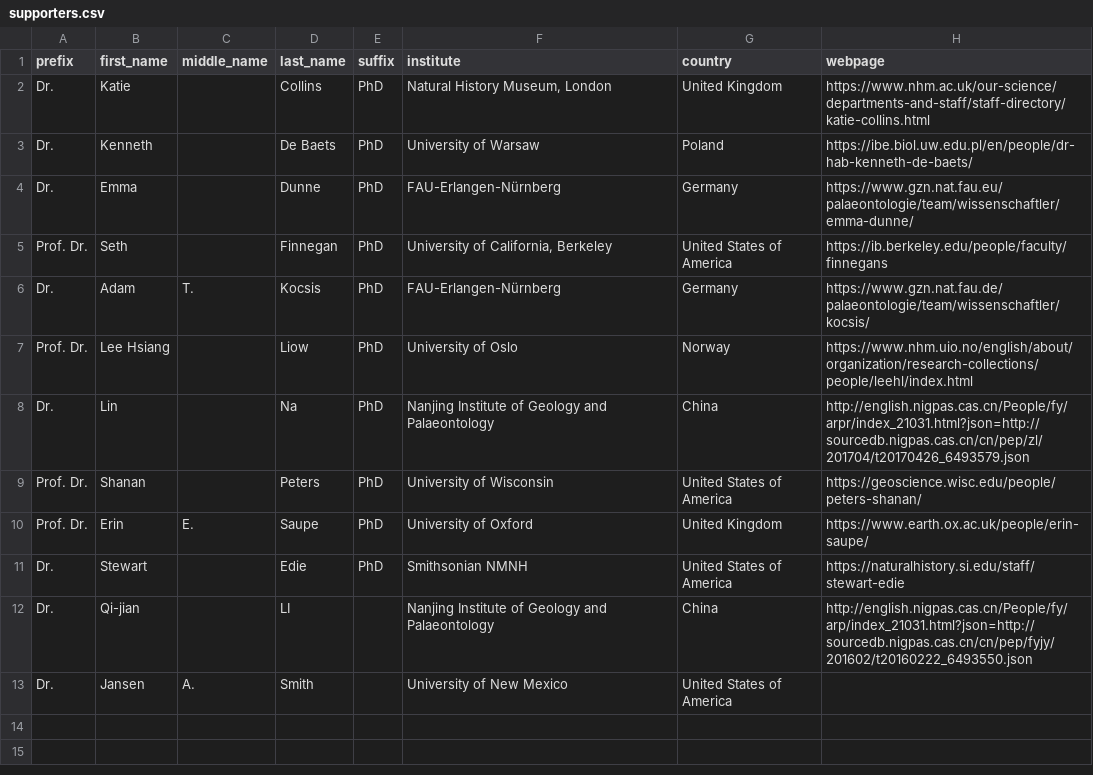
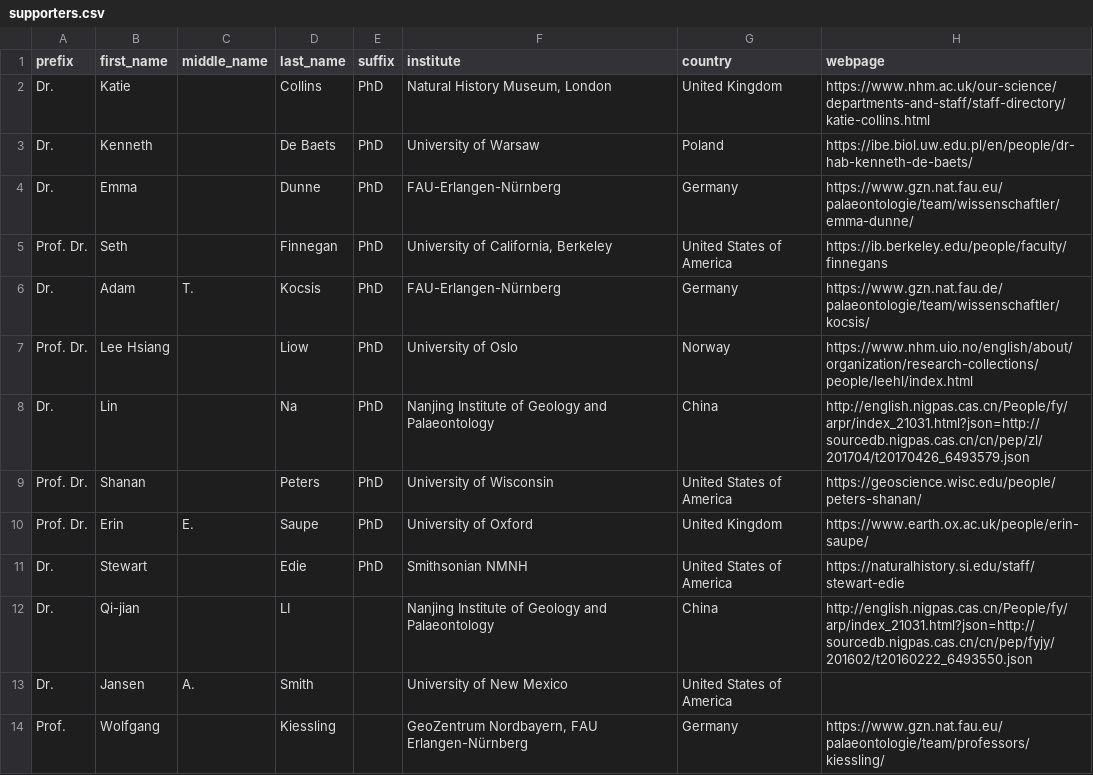
Before and after one commit to Integrated-Record/Integrated-Record.github.io, a CSV file: _data/supporters.csv, drawn as a sheet; the diff names each change by its address in the sheet, - before the commit and + after, or states it on an @@ line.

Commit message:
Added Wolfgang and ART.

```diff
--- a/_data/supporters.csv
+++ b/_data/supporters.csv
+row 14: Prof. | Wolfgang |  | Kiessling |  | GeoZentrum Nordbayern, FAU Erlangen-Nürnberg | Germany | https://www.gzn.nat.fau.eu/palaeontologie/team/professors/kiessling/
```
Also changed, not shown: _data/databases.csv, 1 other file.
